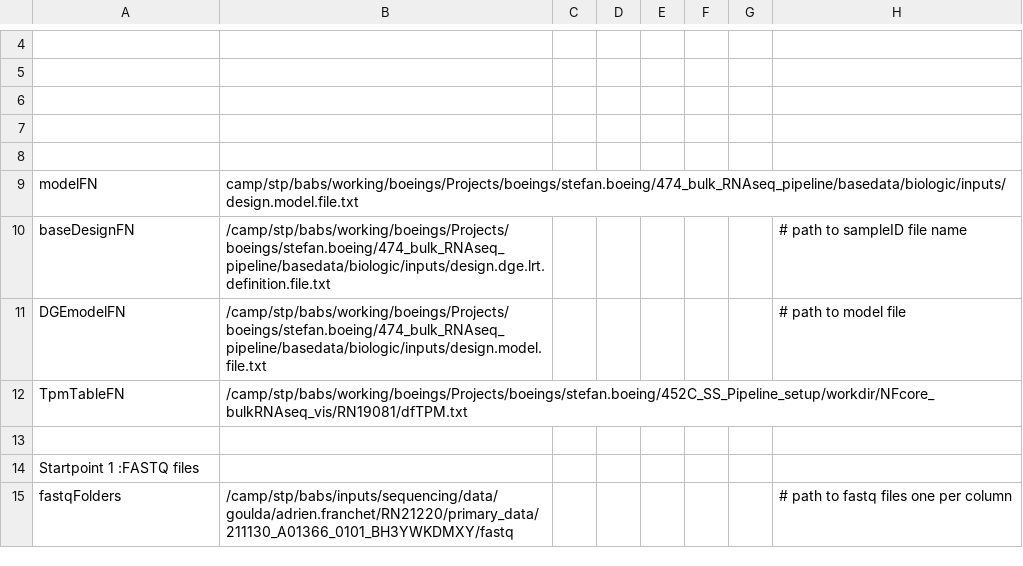
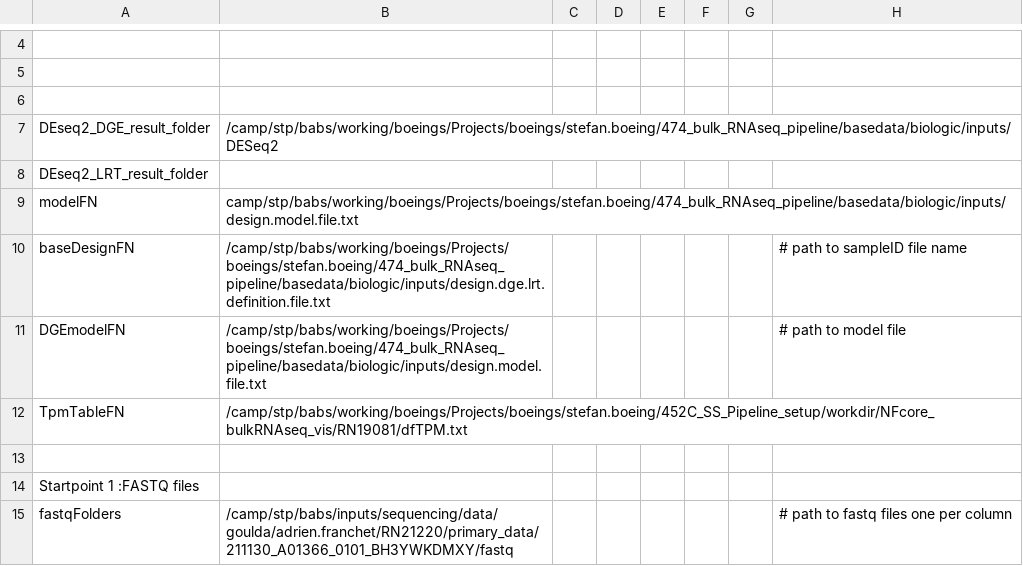
Before and after one commit to decusInLabore/bulkRNAseq_workflow, a CSV file: design/bulk.design.file.csv, drawn as a sheet; only a part is shown, gaps mark what is left out; the diff names each change by its address in the sheet, - before the commit and + after, or states it on an @@ line.

```diff
--- a/design/bulk.design.file.csv
+++ b/design/bulk.design.file.csv
-row 7: (empty)
+row 7: DEseq2_DGE_result_folder | /camp/stp/babs/working/boeings/Projects/boeings/stefan.boeing/474_bulk_RNAseq_pipeline/basedata/biologic/inputs/DESeq2
-A8: (empty)
+A8: DEseq2_LRT_result_folder
```
Also changed, not shown: 4 other files.
